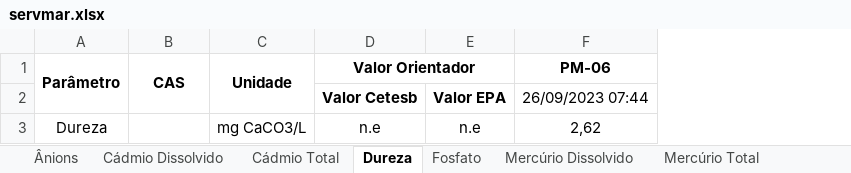
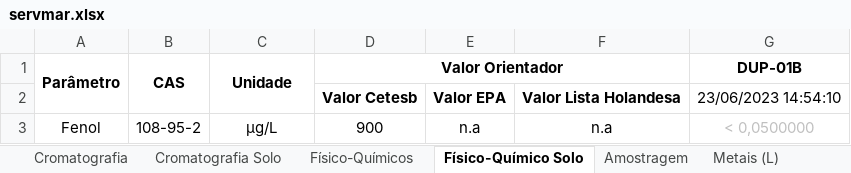
Before and after one commit to HenriqueCanhadas/ProjetoCanhadas, an Excel workbook: servmar.xlsx, sheet Físico-Químico Solo, drawn as a sheet; values as stored, in another font and other column widths than the file's, no borders; removed rows and columns are numbered as before the commit, all else as after; the diff names each change by its address in the sheet, - before the commit and + after, or states it on an @@ line.

```diff
--- a/servmar.xlsx (sheet Físico-Químico Solo)
+++ b/servmar.xlsx (sheet Físico-Químico Solo)
-sheet tab: Ânions
+sheet tab: Cromatografia
-sheet tab: Cádmio Dissolvido
+sheet tab: Cromatografia Solo
-sheet tab: Cádmio Total
+sheet tab: Físico-Químicos
-sheet tab: Dureza
+sheet tab: Físico-Químico Solo
-sheet tab: Fosfato
+sheet tab: Amostragem
-sheet tab: Mercúrio Dissolvido
+sheet tab: Metais (L)
-column F (PM-06), row 2: 26/09/2023 07:44
+column F, row 2: Valor Lista Holandesa
+column G (DUP-01B), row 2: 23/06/2023 14:54:10
-row 3: Dureza |  | mg CaCO3/L | n.e | n.e | 2,62
+row 3: Fenol | 108-95-2 | µg/L | 900 | n.a | n.a | < 0,0500000
```
Also changed, not shown: sheet Cromatografia, sheet Cromatografia Solo, sheet Metais (L), sheet Container Lab, sheet Físico-Químicos, sheet Metais (S), 1 more sheet, other sheet tabs, Tabelas Consulta/Banco de Dados/banco de dados - EUROFINS.xlsx, 10 other files.
